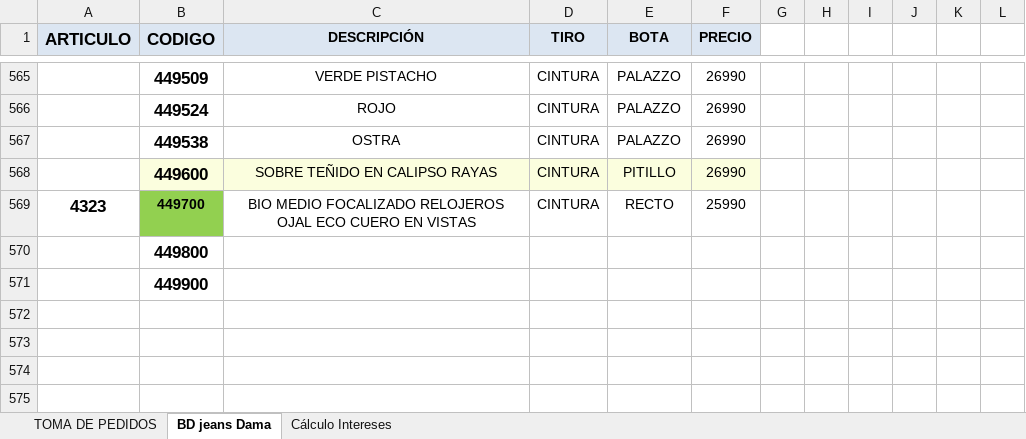
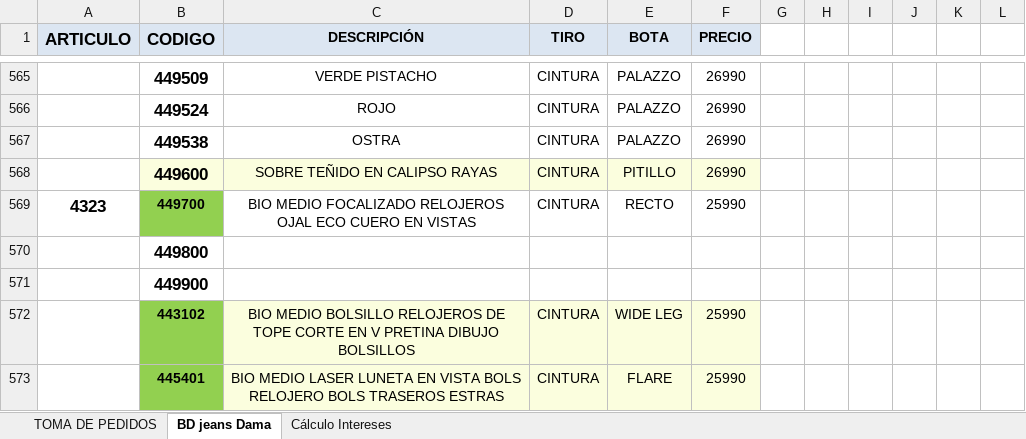
Before and after one commit to mancid-max/PAGINA-WEB, an Excel workbook: PLANILLA 44 LISTA PRECIO FINAL.xlsx, sheet BD jeans Dama, drawn as a sheet; only a part is shown, gaps mark what is left out; values as stored, in another font and other column widths than the file's, no borders; conditional formats not drawn; the diff names each change by its address in the sheet, - before the commit and + after, or states it on an @@ line.

```diff
--- a/PLANILLA 44 LISTA PRECIO FINAL.xlsx (sheet BD jeans Dama)
+++ b/PLANILLA 44 LISTA PRECIO FINAL.xlsx (sheet BD jeans Dama)
+row 572:  | 443102 | BIO MEDIO BOLSILLO RELOJEROS DE TOPE CORTE EN V PRETINA DIBUJO BOLSILLOS | CINTURA | WIDE LEG | 25990
+row 573:  | 445401 | BIO MEDIO LASER LUNETA EN VISTA BOLS RELOJERO BOLS TRASEROS ESTRAS | CINTURA | FLARE | 25990
```
